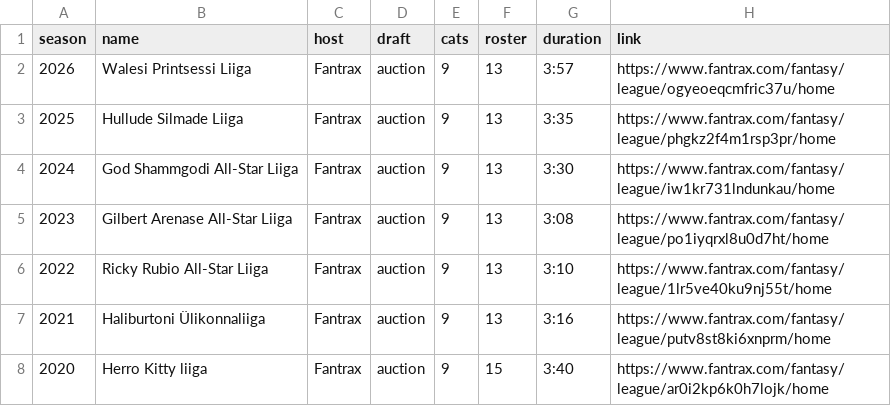
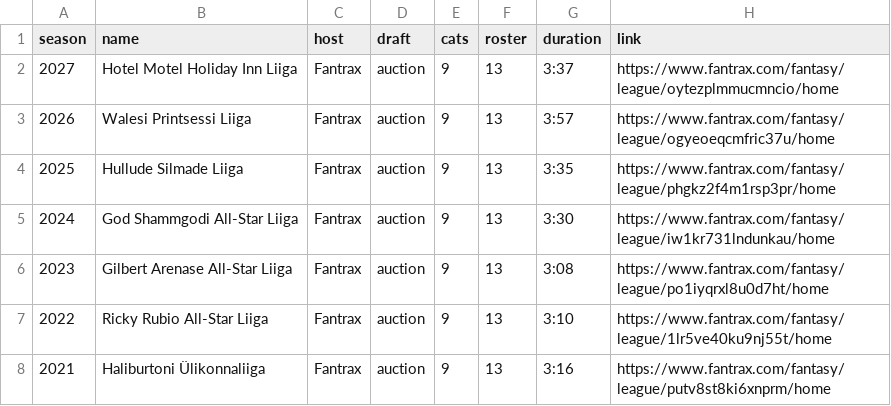
Before and after one commit to martj42/nba_fantasy, a CSV file: leagues.csv, drawn as a sheet; only a part is shown; the shorter side is filled out with more unchanged rows.

```diff
--- a/leagues.csv
+++ b/leagues.csv
@@ -1,2 +1,3 @@
 season,name,host,draft,cats,roster,duration,link
+2027,Hotel Motel Holiday Inn Liiga,Fantrax,auction,9,13,3:37,https://www.fantrax.com/fantasy/league/oytezplmmucmncio/home
 2026,Walesi Printsessi Liiga,Fantrax,auction,9,13,3:57,https://www.fantrax.com/fantasy/league/ogyeoeqcmfric37u/home
```
Also changed, not shown: seasons.csv, 4 other files.
